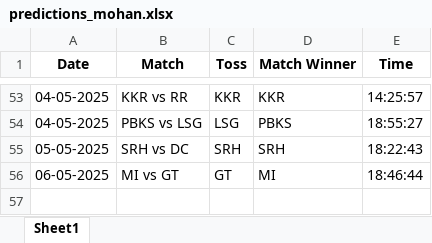
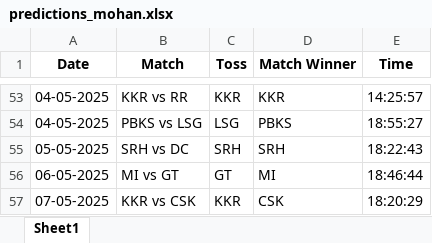
Before and after one commit to krshnavij/IPL_2025, an Excel workbook: predictions_mohan.xlsx, sheet Sheet1, drawn as a sheet; only a part is shown, gaps mark what is left out; values as stored, in another font and other column widths than the file's, no borders; the diff names each change by its address in the sheet, - before the commit and + after, or states it on an @@ line.

Commit message:
Update user predictions

```diff
--- a/predictions_mohan.xlsx (sheet Sheet1)
+++ b/predictions_mohan.xlsx (sheet Sheet1)
+row 57: 07-05-2025 | KKR vs CSK | KKR | CSK | 18:20:29
```
